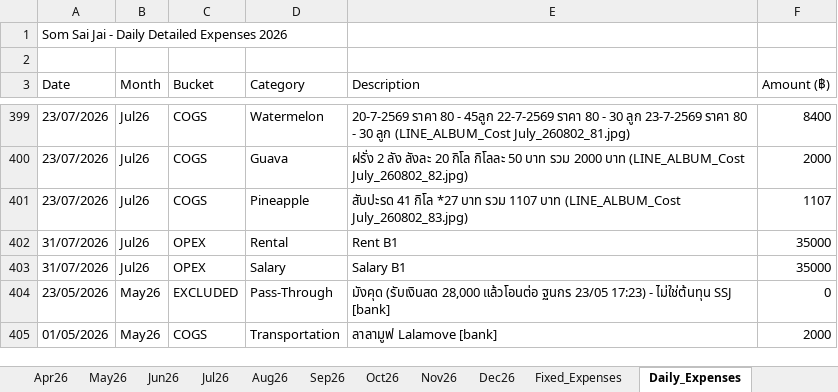
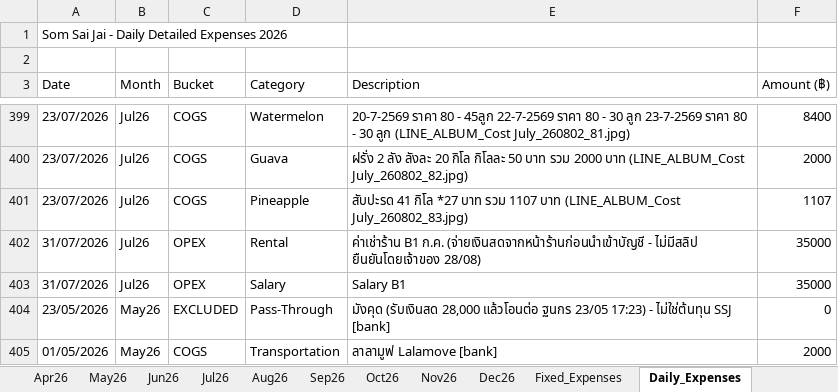
Before and after one commit to metasith-blessme/Somsaijai-Dashboard, an Excel workbook: 3_Automation_Dashboard/SomSaiJai_Dashboard_B1_2026.xlsx, sheet Daily_Expenses, drawn as a sheet; only a part is shown, gaps mark what is left out; values as stored, in another font and other column widths than the file's, no borders; the diff names each change by its address in the sheet, - before the commit and + after, or states it on an @@ line.

```diff
--- a/3_Automation_Dashboard/SomSaiJai_Dashboard_B1_2026.xlsx (sheet Daily_Expenses)
+++ b/3_Automation_Dashboard/SomSaiJai_Dashboard_B1_2026.xlsx (sheet Daily_Expenses)
-E402 (Description): Rent B1
+E402 (Description): ค่าเช่าร้าน B1 ก.ค. (จ่ายเงินสดจากหน้าร้านก่อนนำเข้าบัญชี - ไม่มีสลิป ยืนยันโดยเจ้าของ 28/08)
```
Also changed, not shown: 3 other files.
